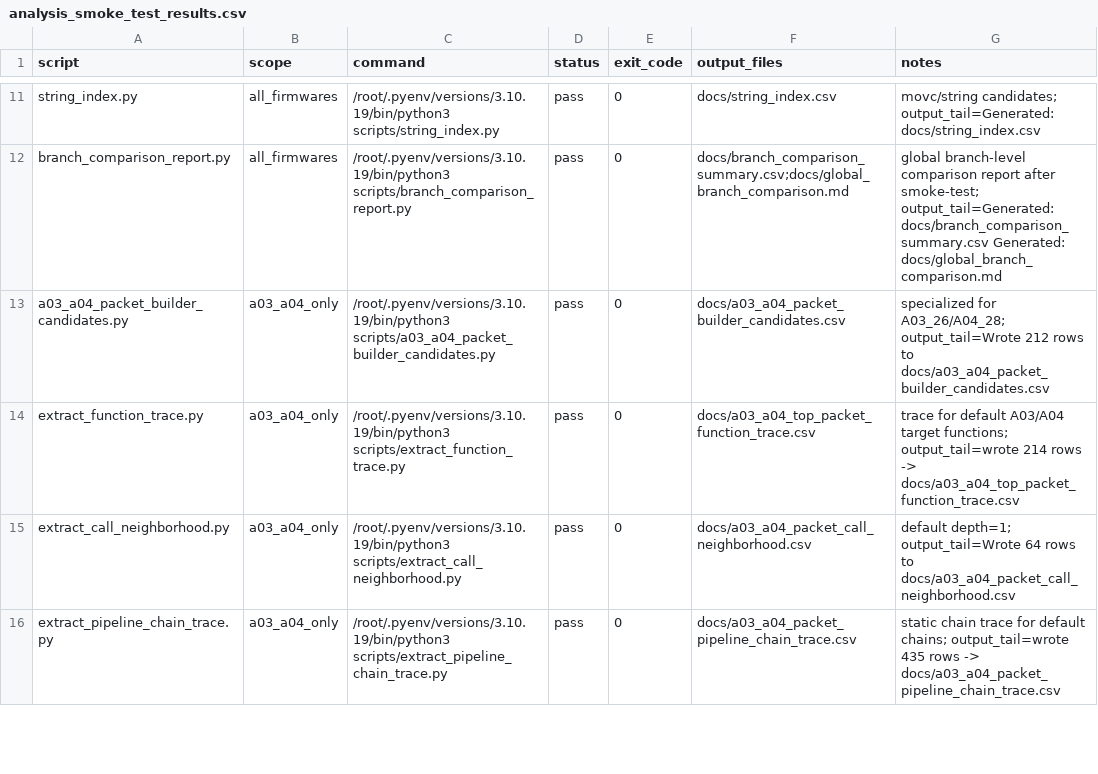
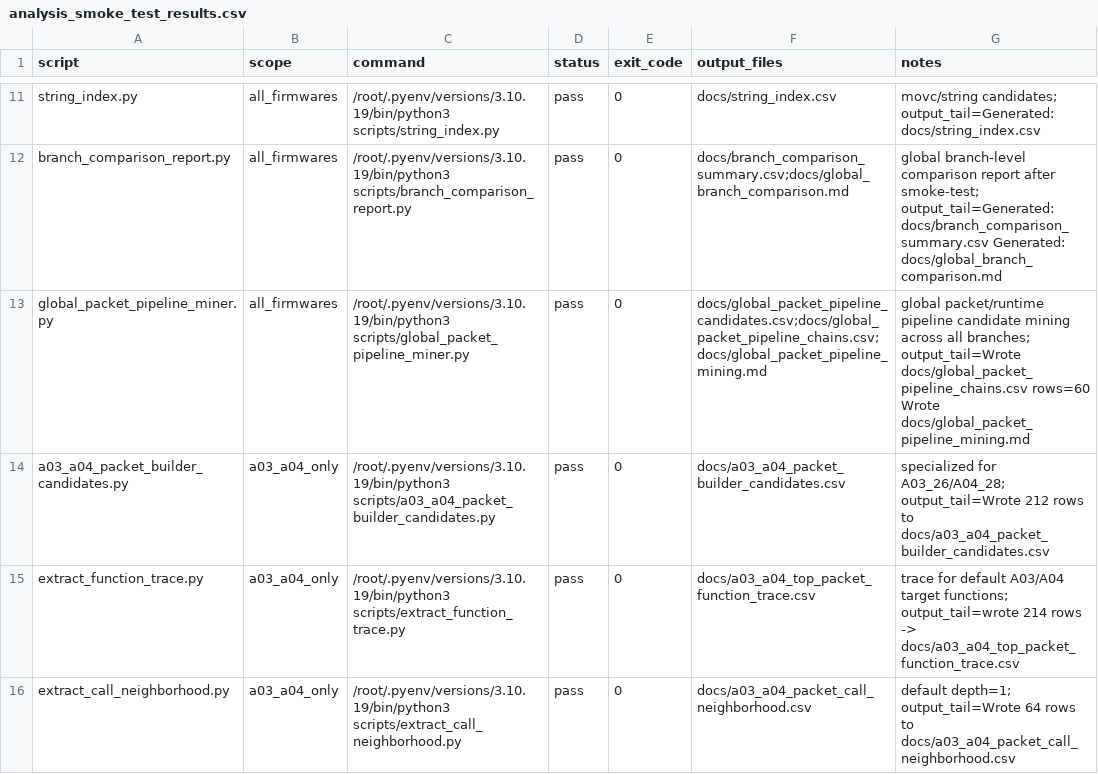
Before and after one commit to lixoisnip/Ppkp, a CSV file: docs/analysis_smoke_test_results.csv, drawn as a sheet; only a part is shown, gaps mark what is left out; the shorter side is filled out with more unchanged rows.

Commit message:
Add global branch-wide packet/runtime pipeline miner and milestone plan

```diff
--- a/docs/analysis_smoke_test_results.csv
+++ b/docs/analysis_smoke_test_results.csv
@@ -12,2 +12,3 @@ string_index.py,all_firmwares,/root/.pyenv/versions/3.10.19/bin/python3 scripts/
 branch_comparison_report.py,all_firmwares,/root/.pyenv/versions/3.10.19/bin/python3 scripts/branch_comparison_report.py,pass,0,docs/branch_comparison_summary.csv;docs/global_branch_comparison.md,global branch-level comparison report after smoke-test; output_tail=Generated: docs/branch_comparison_summary.csv Generated: docs/global_branch_comparison.md
+global_packet_pipeline_miner.py,all_firmwares,/root/.pyenv/versions/3.10.19/bin/python3 scripts/global_packet_pipeline_miner.py,pass,0,docs/global_packet_pipeline_candidates.csv;docs/global_packet_pipeline_chains.csv;docs/global_packet_pipeline_mining.md,global packet/runtime pipeline candidate mining across all branches; output_tail=Wrote docs/global_packet_pipeline_chains.csv rows=60 Wrote docs/global_packet_pipeline_mining.md
 a03_a04_packet_builder_candidates.py,a03_a04_only,/root/.pyenv/versions/3.10.19/bin/python3 scripts/a03_a04_packet_builder_candidates.py,pass,0,docs/a03_a04_packet_builder_candidates.csv,specialized for A03_26/A04_28; output_tail=Wrote 212 rows to docs/a03_a04_packet_builder_candidates.csv
```
Also changed, not shown: docs/script_scope_matrix.csv, 7 other files.
